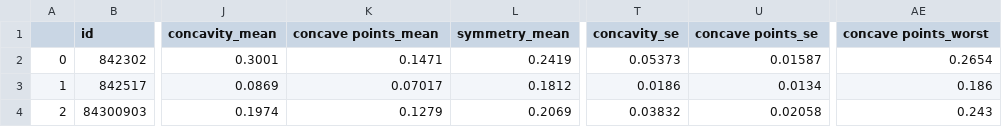
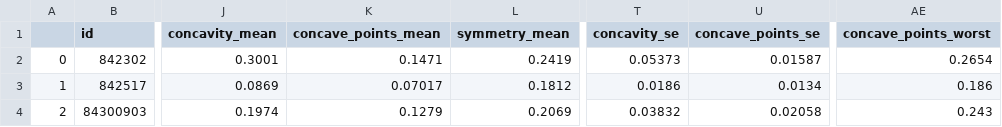
Before and after one commit to MudassarNiaz1/Breast-Cancer-Project, a CSV file: artifacts/data.csv, drawn as a sheet; only a part is shown, gaps mark what is left out; the diff names each change by its address in the sheet, - before the commit and + after, or states it on an @@ line.

```diff
--- a/artifacts/data.csv
+++ b/artifacts/data.csv
-K1: concave points_mean
+K1: concave_points_mean
-U1: concave points_se
+U1: concave_points_se
-AE1: concave points_worst
+AE1: concave_points_worst
```
Also changed, not shown: 2 other files.
